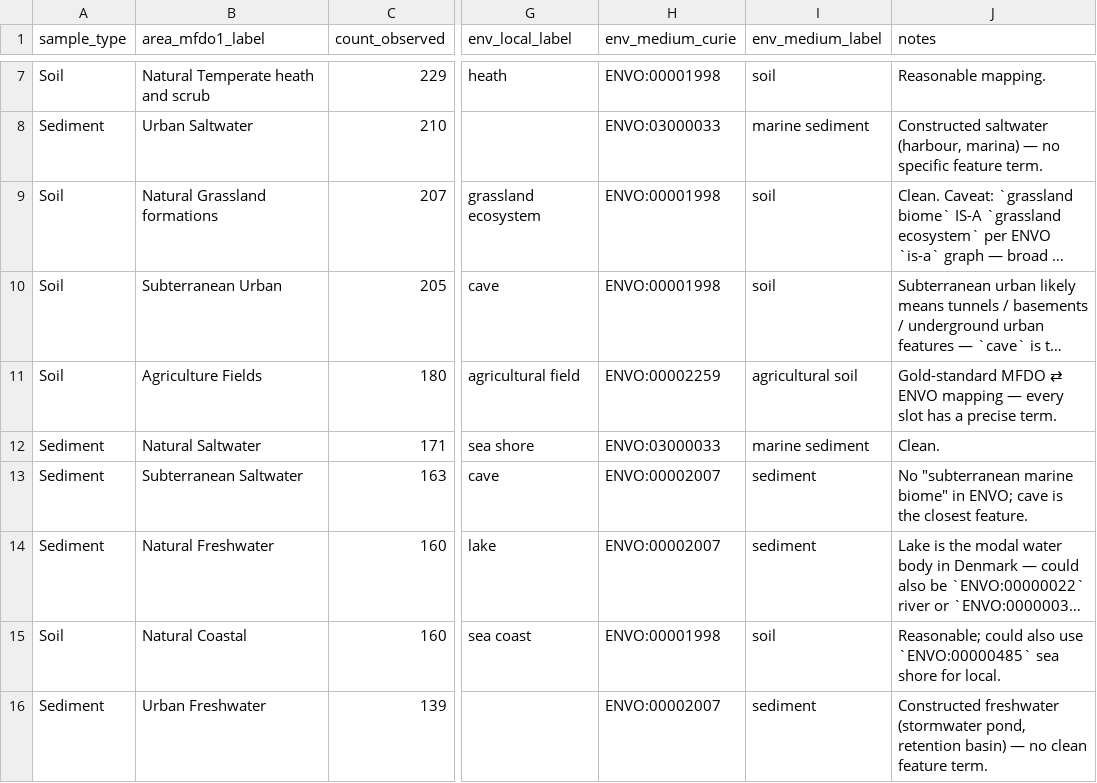
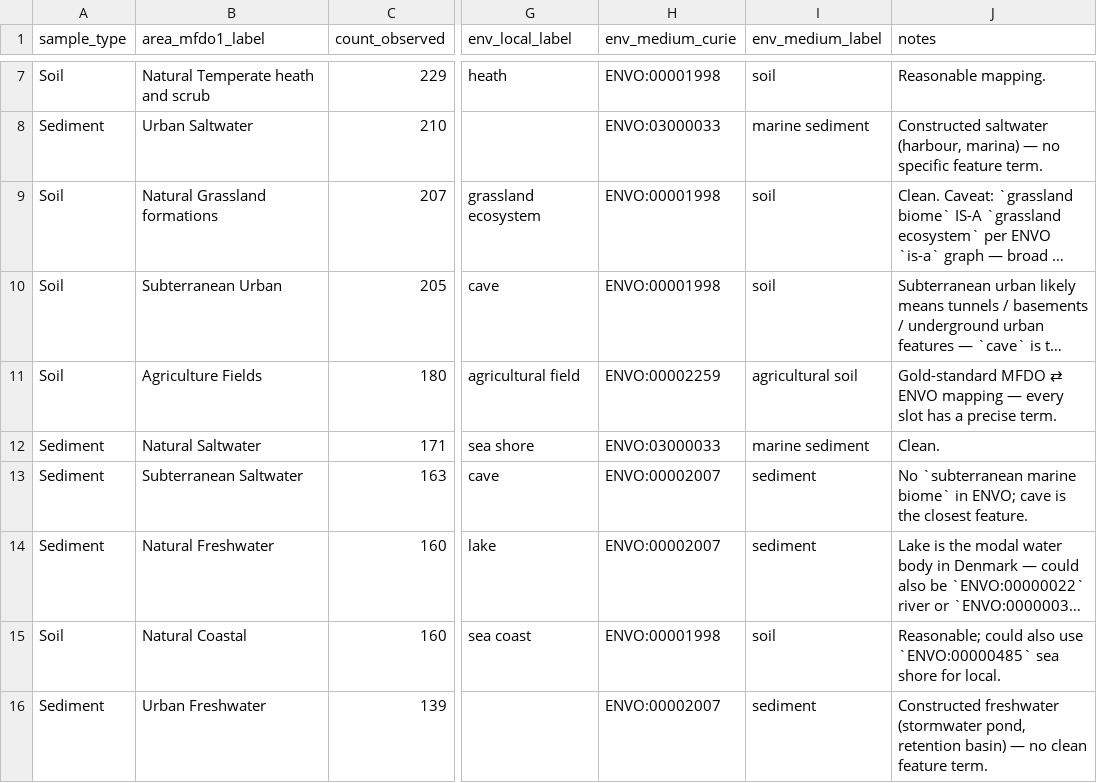
Before and after one commit to microbiomedata/nmdc-ingest-agent, a TSV file: data/mfd_envo_crosswalk.tsv, drawn as a sheet; only a part is shown, gaps mark what is left out; long unchanged cells end in …; the diff covers the shown part only; the diff names each change by its address in the sheet, - before the commit and + after, or states it on an @@ line.

```diff
--- a/data/mfd_envo_crosswalk.tsv
+++ b/data/mfd_envo_crosswalk.tsv
-J13 (notes): No "subterranean marine biome" in ENVO;…
+J13 (notes): No `subterranean marine biome` in ENVO;…
```
Also changed, not shown: 5 edited cells elsewhere in this file, 1 other file.
